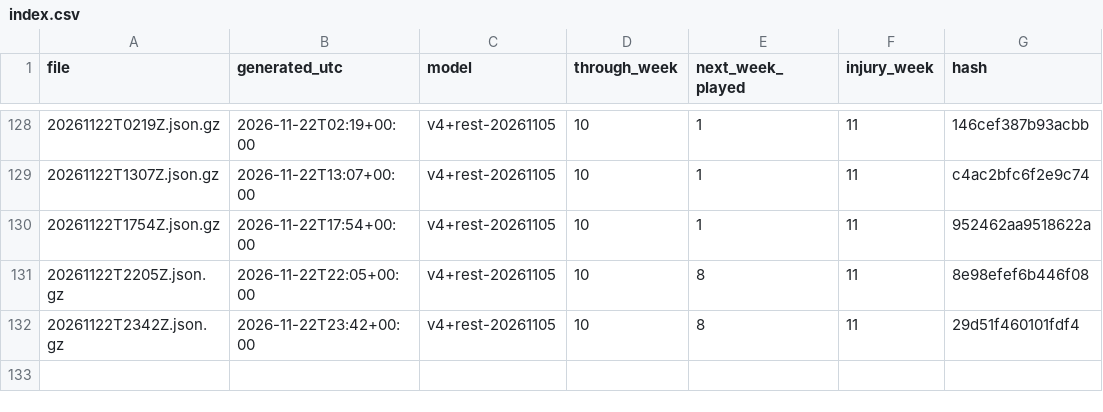
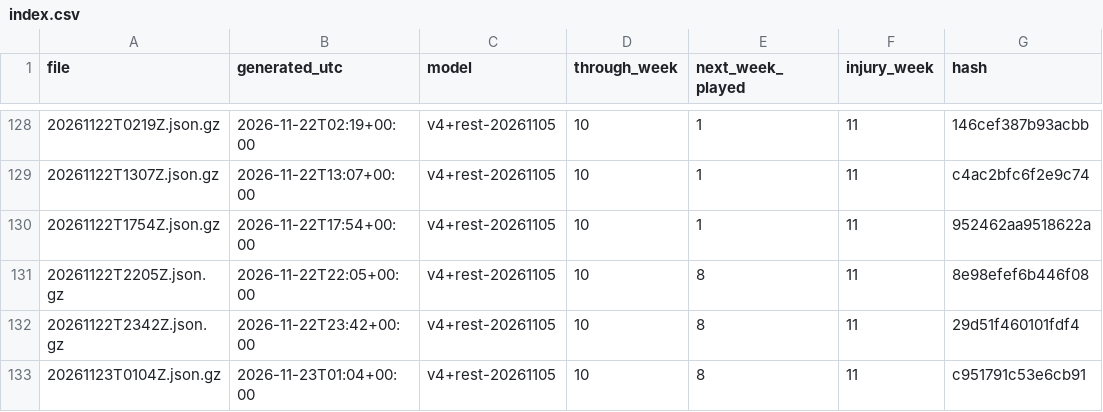
Before and after one commit to niksmdmarketing/NFLFutures, a CSV file: 2026/index.csv, drawn as a sheet; only a part is shown, gaps mark what is left out.

```diff
--- a/2026/index.csv
+++ b/2026/index.csv
@@ -132 +132,2 @@ file,generated_utc,model,through_week,next_week_played,injury_week,hash
 20261122T2342Z.json.gz,2026-11-22T23:42+00:00,v4+rest-20261105,10,8,11,29d51f460101fdf4
+20261123T0104Z.json.gz,2026-11-23T01:04+00:00,v4+rest-20261105,10,8,11,c951791c53e6cb91
```
Also changed, not shown: nba/2027/index.csv, nfl/2026/index.csv, 5 other files.
